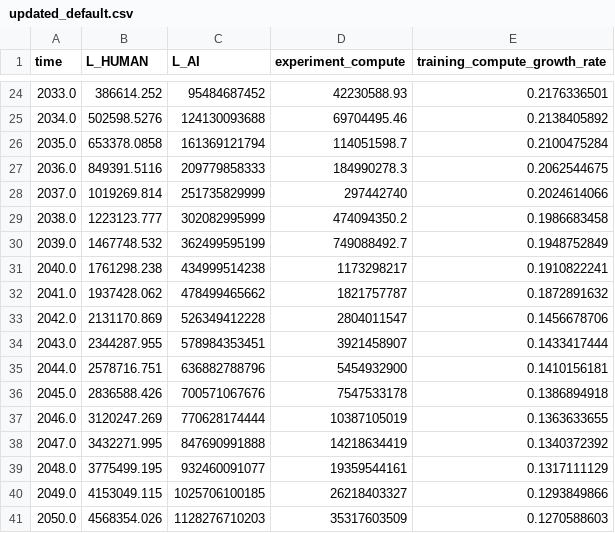
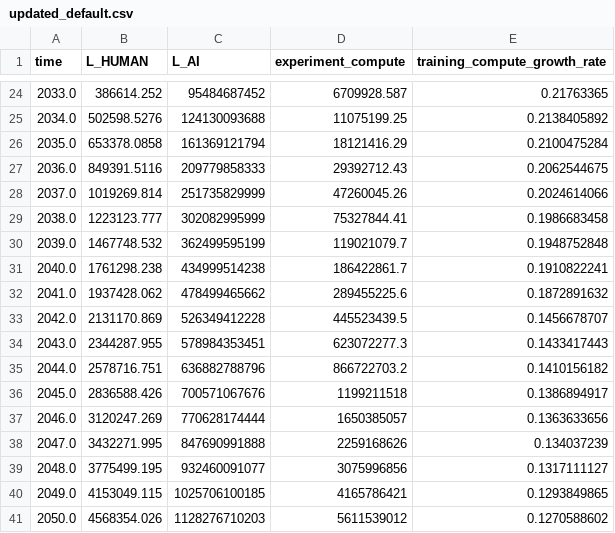
Before and after one commit to brendanhalstead/ai-progress-rates, a CSV file: inputs/updated_default.csv, drawn as a sheet; only a part is shown, gaps mark what is left out; the diff covers the shown part only.

```diff
--- a/inputs/updated_default.csv
+++ b/inputs/updated_default.csv
@@ -24,18 +24,18 @@ time,L_HUMAN,L_AI,experiment_compute,training_compute_growth_rate
-2033.0,386614.252,95484687452,42230588.93,0.2176336501
-2034.0,502598.5276,124130093688,69704495.46,0.2138405892
-2035.0,653378.0858,161369121794,114051598.7,0.2100475284
-2036.0,849391.5116,209779858333,184990278.3,0.2062544675
-2037.0,1019269.814,251735829999,297442740,0.2024614066
-2038.0,1223123.777,302082995999,474094350.2,0.1986683458
-2039.0,1467748.532,362499595199,749088492.7,0.1948752849
-2040.0,1761298.238,434999514238,1173298217,0.1910822241
-2041.0,1937428.062,478499465662,1821757787,0.1872891632
-2042.0,2131170.869,526349412228,2804011547,0.1456678706
-2043.0,2344287.955,578984353451,3921458907,0.1433417444
-2044.0,2578716.751,636882788796,5454932900,0.1410156181
-2045.0,2836588.426,700571067676,7547533178,0.1386894918
-2046.0,3120247.269,770628174444,10387105019,0.1363633655
-2047.0,3432271.995,847690991888,14218634419,0.1340372392
-2048.0,3775499.195,932460091077,19359544161,0.1317111129
-2049.0,4153049.115,1025706100185,26218403327,0.1293849866
-2050.0,4568354.026,1128276710203,35317603509,0.1270588603
+2033.0,386614.252,95484687452,6709928.587,0.21763365
+2034.0,502598.5276,124130093688,11075199.25,0.2138405892
+2035.0,653378.0858,161369121794,18121416.29,0.2100475284
+2036.0,849391.5116,209779858333,29392712.43,0.2062544675
+2037.0,1019269.814,251735829999,47260045.26,0.2024614066
+2038.0,1223123.777,302082995999,75327844.41,0.1986683458
+2039.0,1467748.532,362499595199,119021079.7,0.1948752848
+2040.0,1761298.238,434999514238,186422861.7,0.1910822241
+2041.0,1937428.062,478499465662,289455225.6,0.1872891632
+2042.0,2131170.869,526349412228,445523439.5,0.1456678707
+2043.0,2344287.955,578984353451,623072277.3,0.1433417443
+2044.0,2578716.751,636882788796,866722703.2,0.1410156182
+2045.0,2836588.426,700571067676,1199211518,0.1386894917
+2046.0,3120247.269,770628174444,1650385057,0.1363633656
+2047.0,3432271.995,847690991888,2259168626,0.134037239
+2048.0,3775499.195,932460091077,3075996856,0.1317111127
+2049.0,4153049.115,1025706100185,4165786421,0.1293849865
+2050.0,4568354.026,1128276710203,5611539012,0.1270588602
```
Also changed, not shown: 38 edited cells elsewhere in this file.
